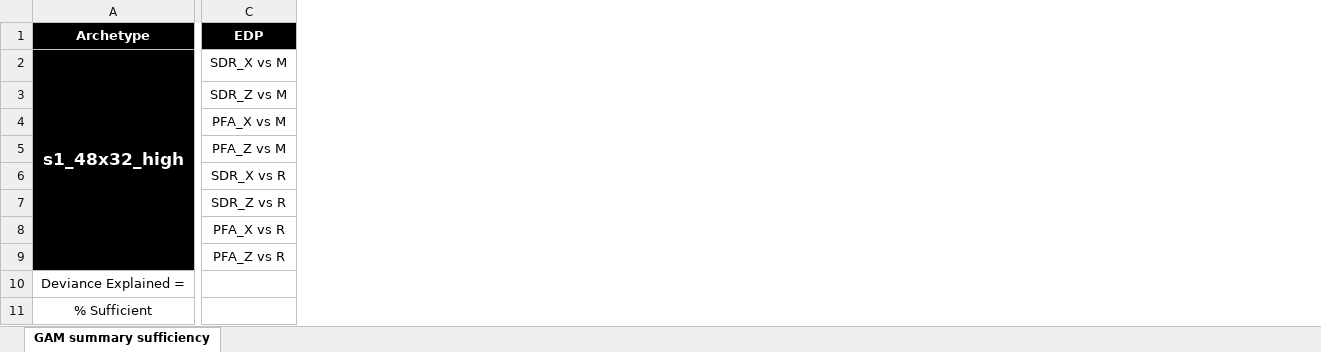
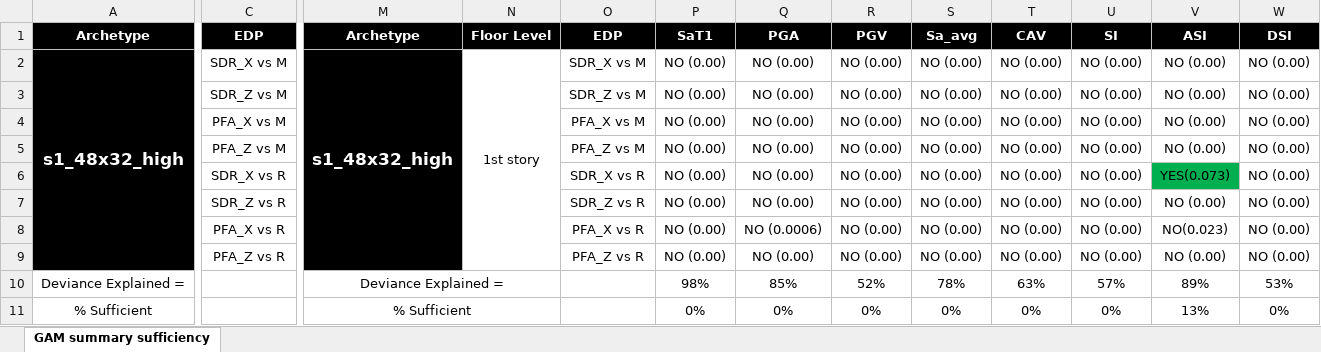
Before and after one commit to laxmandahal/IM_Study, an Excel workbook: GAM_models/Summary_results/GAM_sufficiency_SFD1B.xlsm, sheet GAM summary sufficiency, drawn as a sheet; only a part is shown, gaps mark what is left out; values as stored, in another font and other column widths than the file's, no borders; charts and pictures not drawn; the diff covers the shown part only; the diff names each change by its address in the sheet, - before the commit and + after, or states it on an @@ line.

```diff
--- a/GAM_models/Summary_results/GAM_sufficiency_SFD1B.xlsm (sheet GAM summary sufficiency)
+++ b/GAM_models/Summary_results/GAM_sufficiency_SFD1B.xlsm (sheet GAM summary sufficiency)
+column M, rows 1-11: Archetype | s1_48x32_high |  |  |  |  |  |  |  | Deviance Explained = | % Sufficient
+column N, rows 1-2: Floor Level | 1st story
+column O, rows 1-9: EDP | SDR_X vs M | SDR_Z vs M | PFA_X vs M | PFA_Z vs M | SDR_X vs R | SDR_Z vs R | PFA_X vs R | PFA_Z vs R
+column P, rows 1-11: SaT1 | NO (0.00) | NO (0.00) | NO (0.00) | NO (0.00) | NO (0.00) | NO (0.00) | NO (0.00) | NO (0.00) | 98% | 0%
+column Q, rows 1-11: PGA | NO (0.00) | NO (0.00) | NO (0.00) | NO (0.00) | NO (0.00) | NO (0.00) | NO (0.0006) | NO (0.00) | 85% | 0%
+column R, rows 1-11: PGV | NO (0.00) | NO (0.00) | NO (0.00) | NO (0.00) | NO (0.00) | NO (0.00) | NO (0.00) | NO (0.00) | 52% | 0%
+column S, rows 1-11: Sa_avg | NO (0.00) | NO (0.00) | NO (0.00) | NO (0.00) | NO (0.00) | NO (0.00) | NO (0.00) | NO (0.00) | 78% | 0%
+column T, rows 1-11: CAV | NO (0.00) | NO (0.00) | NO (0.00) | NO (0.00) | NO (0.00) | NO (0.00) | NO (0.00) | NO (0.00) | 63% | 0%
+column U, rows 1-11: SI | NO (0.00) | NO (0.00) | NO (0.00) | NO (0.00) | NO (0.00) | NO (0.00) | NO (0.00) | NO (0.00) | 57% | 0%
+column V, rows 1-11: ASI | NO (0.00) | NO (0.00) | NO (0.00) | NO (0.00) | YES(0.073) | NO (0.00) | NO(0.023) | NO (0.00) | 89% | 13%
+column W, rows 1-11: DSI | NO (0.00) | NO (0.00) | NO (0.00) | NO (0.00) | NO (0.00) | NO (0.00) | NO (0.00) | NO (0.00) | 53% | 0%
```
Also changed, not shown: 13 added columns elsewhere in this sheet, charts or pictures, GAM_models/Summary_results/GAM_sufficiency_SFD2B.xlsm, 12 other files.
